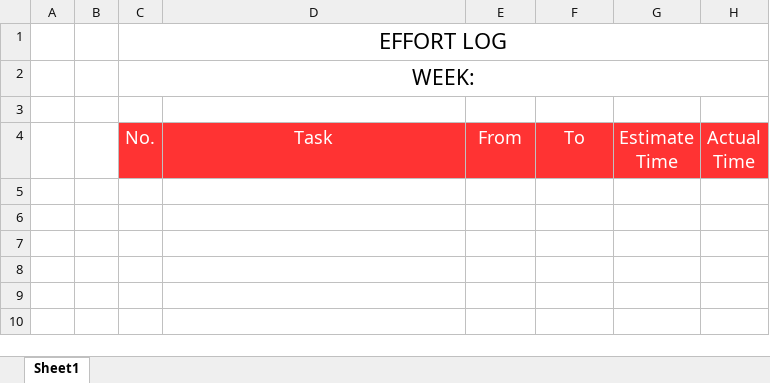
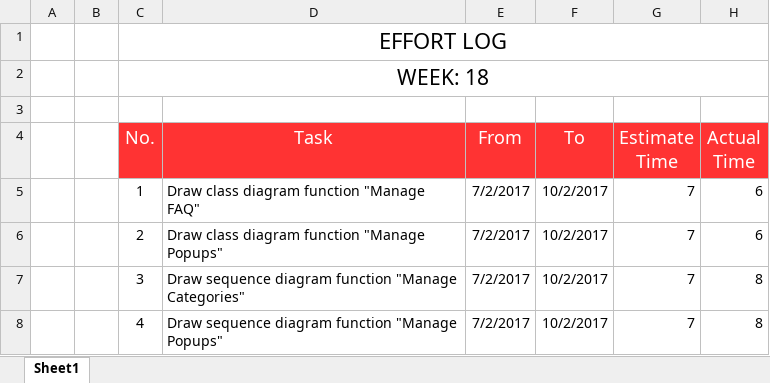
Before and after one commit to Haitrancntt/CapstonProject, an Excel workbook: 1.DELIVERABLE/1.10 EFFORT_LOG/Week18/BSS_EffortLog_MinhDoan_Week18.xlsx, sheet Sheet1, drawn as a sheet; values as stored, in another font and other column widths than the file's, no borders; the diff names each change by its address in the sheet, - before the commit and + after, or states it on an @@ line.

Commit message:
Update + Submit Sequence Document

```diff
--- a/1.DELIVERABLE/1.10 EFFORT_LOG/Week18/BSS_EffortLog_MinhDoan_Week18.xlsx (sheet Sheet1)
+++ b/1.DELIVERABLE/1.10 EFFORT_LOG/Week18/BSS_EffortLog_MinhDoan_Week18.xlsx (sheet Sheet1)
-C2 (No.): WEEK:
+C2 (No.): WEEK: 18
+row 5:  |  | 1 | Draw class diagram function "Manage FAQ" | 7/2/2017 | 10/2/2017 | 7 | 6
+row 6:  |  | 2 | Draw class diagram function "Manage Popups" | 7/2/2017 | 10/2/2017 | 7 | 6
+row 7:  |  | 3 | Draw sequence diagram function "Manage Categories" | 7/2/2017 | 10/2/2017 | 7 | 8
+row 8:  |  | 4 | Draw sequence diagram function "Manage Popups" | 7/2/2017 | 10/2/2017 | 7 | 8
```
Also changed, not shown: 2 other files.
